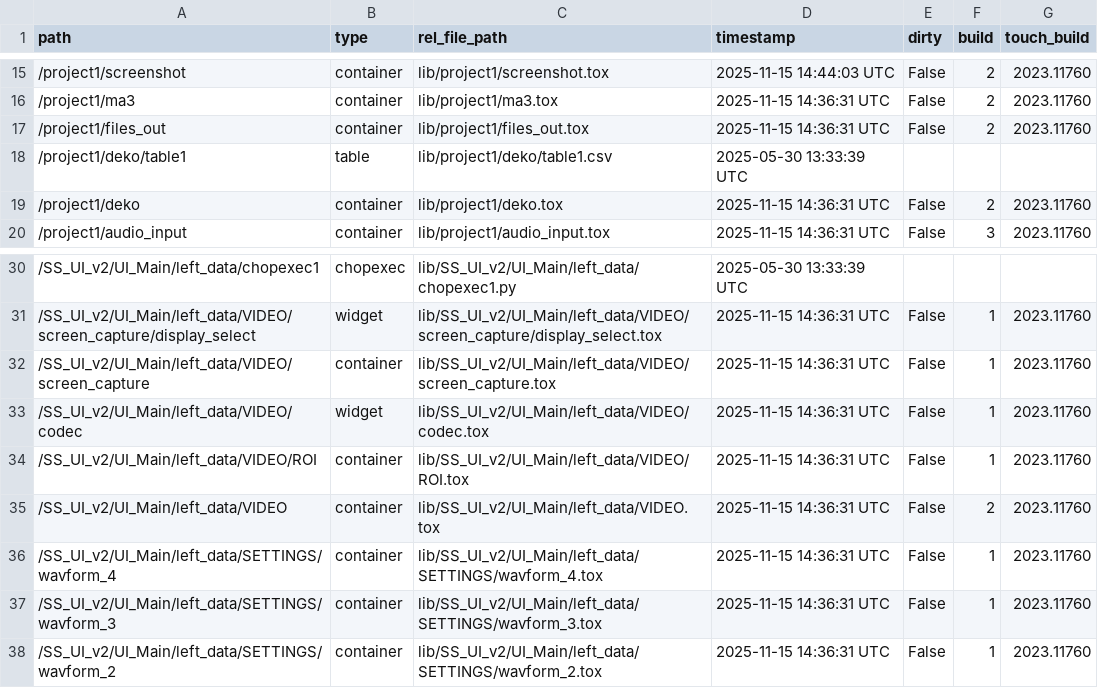
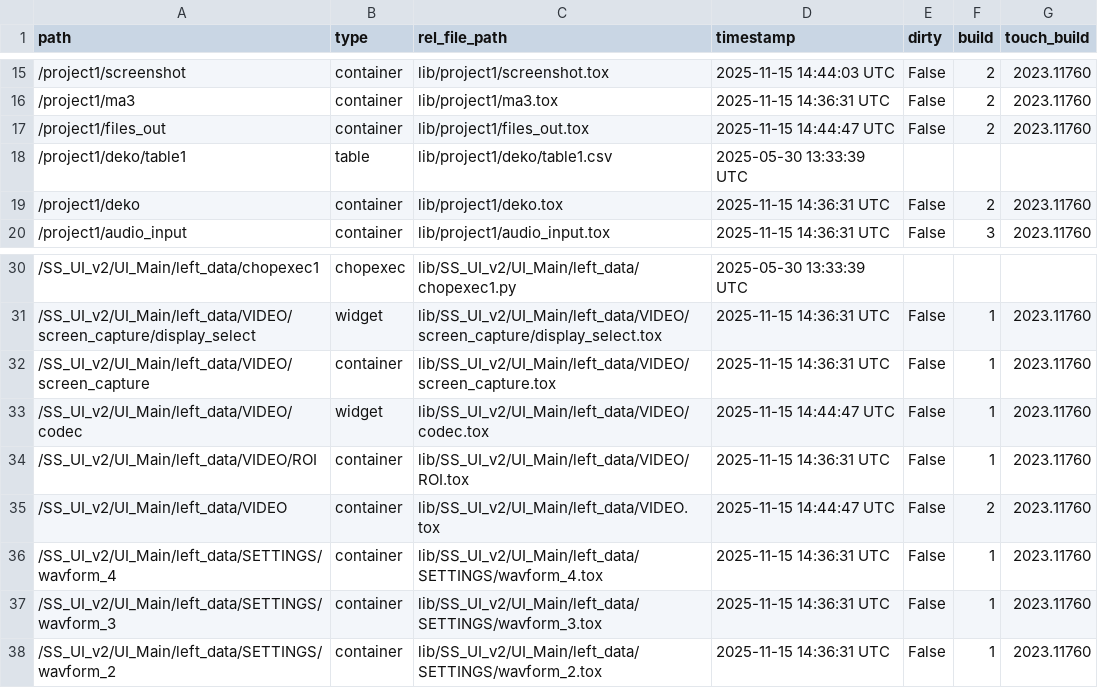
Before and after one commit to fragment-nine/Show-Saver, a TSV file: lib/project1/externalizations.tsv, drawn as a sheet; only a part is shown, gaps mark what is left out.

```diff
--- a/lib/project1/externalizations.tsv
+++ b/lib/project1/externalizations.tsv
@@ -16,3 +16,3 @@ path	type	rel_file_path	timestamp	dirty	build	touch_build
 /project1/ma3	container	lib/project1/ma3.tox	2025-11-15 14:36:31 UTC	False	2	2023.11760
-/project1/files_out	container	lib/project1/files_out.tox	2025-11-15 14:36:31 UTC	False	2	2023.11760
+/project1/files_out	container	lib/project1/files_out.tox	2025-11-15 14:44:47 UTC	False	2	2023.11760
 /project1/deko/table1	table	lib/project1/deko/table1.csv	2025-05-30 13:33:39 UTC			
@@ -32,5 +32,5 @@ path	type	rel_file_path	timestamp	dirty	build	touch_build
 /SS_UI_v2/UI_Main/left_data/VIDEO/screen_capture	container	lib/SS_UI_v2/UI_Main/left_data/VIDEO/screen_capture.tox	2025-11-15 14:36:31 UTC	False	1	2023.11760
-/SS_UI_v2/UI_Main/left_data/VIDEO/codec	widget	lib/SS_UI_v2/UI_Main/left_data/VIDEO/codec.tox	2025-11-15 14:36:31 UTC	False	1	2023.11760
+/SS_UI_v2/UI_Main/left_data/VIDEO/codec	widget	lib/SS_UI_v2/UI_Main/left_data/VIDEO/codec.tox	2025-11-15 14:44:47 UTC	False	1	2023.11760
 /SS_UI_v2/UI_Main/left_data/VIDEO/ROI	container	lib/SS_UI_v2/UI_Main/left_data/VIDEO/ROI.tox	2025-11-15 14:36:31 UTC	False	1	2023.11760
-/SS_UI_v2/UI_Main/left_data/VIDEO	container	lib/SS_UI_v2/UI_Main/left_data/VIDEO.tox	2025-11-15 14:36:31 UTC	False	2	2023.11760
+/SS_UI_v2/UI_Main/left_data/VIDEO	container	lib/SS_UI_v2/UI_Main/left_data/VIDEO.tox	2025-11-15 14:44:47 UTC	False	2	2023.11760
 /SS_UI_v2/UI_Main/left_data/SETTINGS/wavform_4	container	lib/SS_UI_v2/UI_Main/left_data/SETTINGS/wavform_4.tox	2025-11-15 14:36:31 UTC	False	1	2023.11760
```
Also changed, not shown: lib/SS_UI_v2/UI_Main/parameter_save/parameter_table.csv.
